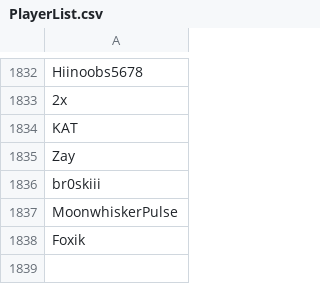
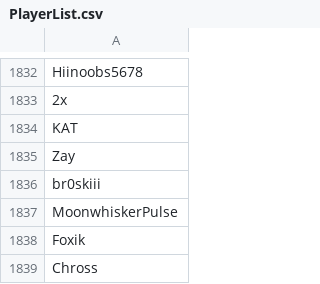
Before and after one commit to th330p-prog/PlayerList, a CSV file: PlayerList.csv, drawn as a sheet; only a part is shown, gaps mark what is left out; the diff names each change by its address in the sheet, - before the commit and + after, or states it on an @@ line.

Commit message:
Add player Chross

```diff
--- a/PlayerList.csv
+++ b/PlayerList.csv
+row 1839: Chross
```
